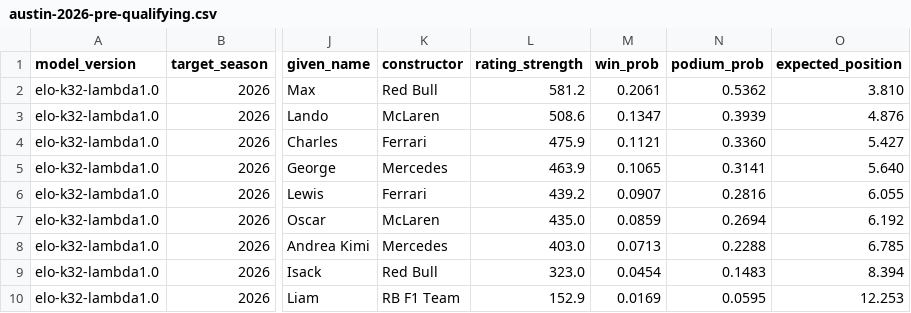
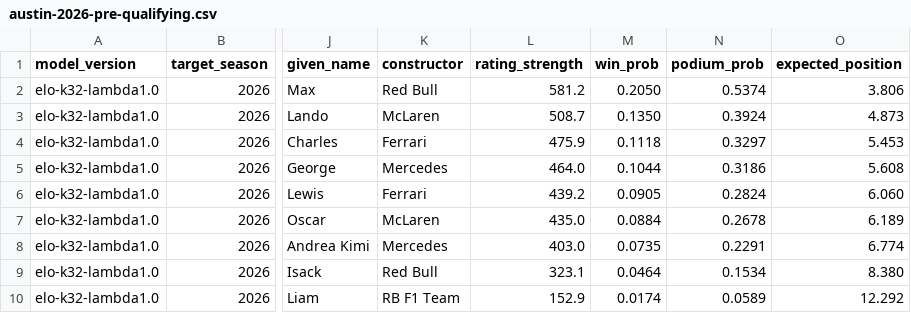
Before and after one commit to sm0904/f1-platform, a CSV file: predictions/austin-2026-pre-qualifying.csv, drawn as a sheet; only a part is shown, gaps mark what is left out; the diff covers the shown part only; the diff names each change by its address in the sheet, - before the commit and + after, or states it on an @@ line.

Commit message:
Add Docker Compose stack, run guide, and deterministic prediction
- Dockerfiles for the backend (API, loader, prediction runner) and dashboard (nginx proxying /api)
- docker-compose.yml: database, one-time load step, API, dashboard
- docs/RUN.md: step-by-step local run
- certs/: optional extra CA certificates for corporate proxies (git-ignored contents)
- Prediction: field order fixed by provider keys (byte order), exact Plackett-Luce win probability,
  Austin run regenerated; lambda 1.0 confirmed by owner

```diff
--- a/predictions/austin-2026-pre-qualifying.csv
+++ b/predictions/austin-2026-pre-qualifying.csv
-M2 (win_prob): 0.2061
+M2 (win_prob): 0.2050
-N2 (podium_prob): 0.5362
+N2 (podium_prob): 0.5374
-O2 (expected_position): 3.810
+O2 (expected_position): 3.806
-L3 (rating_strength): 508.6
+L3 (rating_strength): 508.7
-M3 (win_prob): 0.1347
+M3 (win_prob): 0.1350
-N3 (podium_prob): 0.3939
+N3 (podium_prob): 0.3924
-O3 (expected_position): 4.876
+O3 (expected_position): 4.873
-M4 (win_prob): 0.1121
+M4 (win_prob): 0.1118
-N4 (podium_prob): 0.3360
+N4 (podium_prob): 0.3297
-O4 (expected_position): 5.427
+O4 (expected_position): 5.453
-L5 (rating_strength): 463.9
+L5 (rating_strength): 464.0
-M5 (win_prob): 0.1065
+M5 (win_prob): 0.1044
-N5 (podium_prob): 0.3141
+N5 (podium_prob): 0.3186
-O5 (expected_position): 5.640
+O5 (expected_position): 5.608
-M6 (win_prob): 0.0907
+M6 (win_prob): 0.0905
-N6 (podium_prob): 0.2816
+N6 (podium_prob): 0.2824
-O6 (expected_position): 6.055
+O6 (expected_position): 6.060
-M7 (win_prob): 0.0859
+M7 (win_prob): 0.0884
-N7 (podium_prob): 0.2694
+N7 (podium_prob): 0.2678
-O7 (expected_position): 6.192
+O7 (expected_position): 6.189
-M8 (win_prob): 0.0713
+M8 (win_prob): 0.0735
-N8 (podium_prob): 0.2288
+N8 (podium_prob): 0.2291
-O8 (expected_position): 6.785
+O8 (expected_position): 6.774
-L9 (rating_strength): 323.0
+L9 (rating_strength): 323.1
-M9 (win_prob): 0.0454
+M9 (win_prob): 0.0464
-N9 (podium_prob): 0.1483
+N9 (podium_prob): 0.1534
-O9 (expected_position): 8.394
+O9 (expected_position): 8.380
-M10 (win_prob): 0.0169
+M10 (win_prob): 0.0174
-N10 (podium_prob): 0.0595
+N10 (podium_prob): 0.0589
-O10 (expected_position): 12.253
+O10 (expected_position): 12.292
```
Also changed, not shown: 41 edited cells elsewhere in this file, 13 other files.
